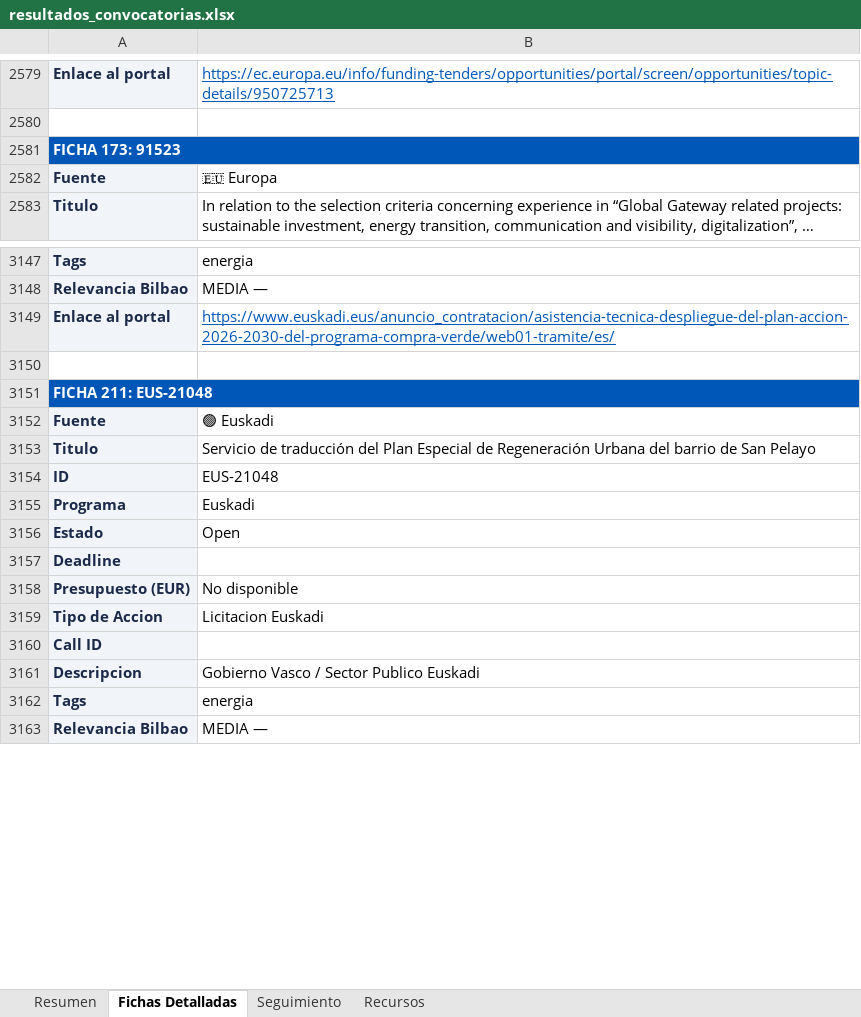
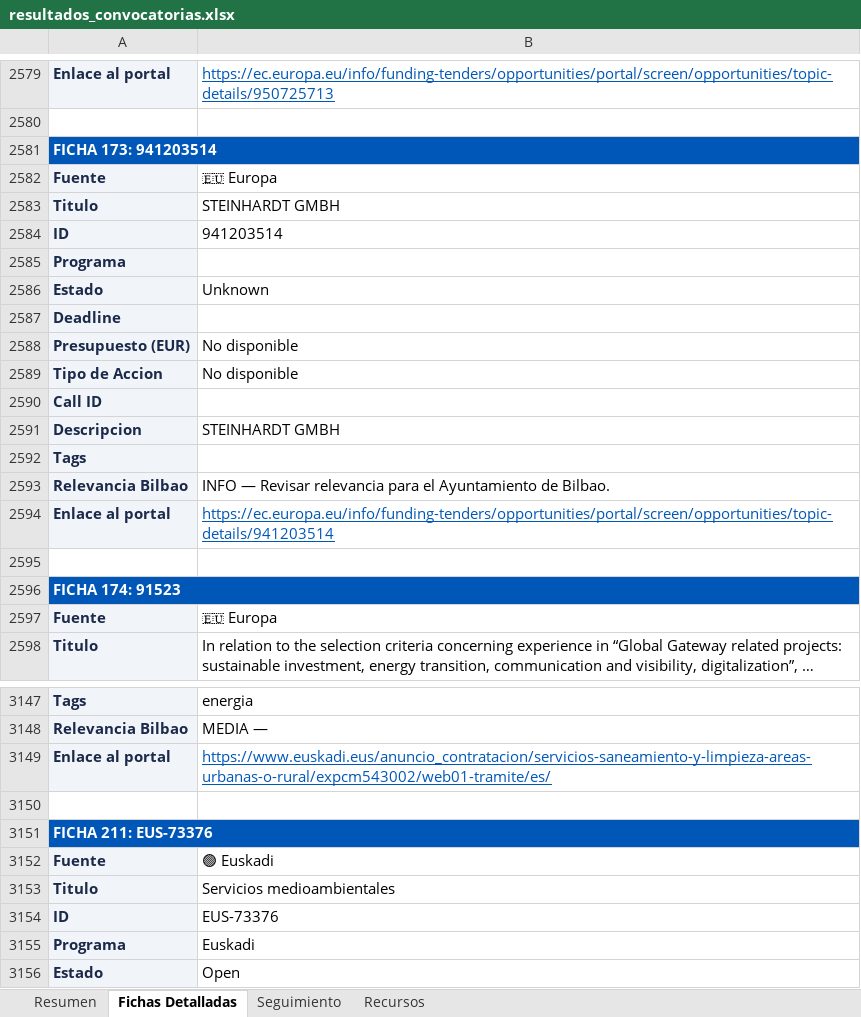
Before and after one commit to haguirre-lab/eu-funding-radar, an Excel workbook: docs/resultados_convocatorias.xlsx, sheet Fichas Detalladas, drawn as a sheet; only a part is shown, gaps mark what is left out; the shorter side is filled out with more unchanged rows; long unchanged cells end in …; values as stored, in another font and other column widths than the file's, no borders; the diff covers the shown part only; the diff names each change by its address in the sheet, - before the commit and + after, or states it on an @@ line.

```diff
--- a/docs/resultados_convocatorias.xlsx (sheet Fichas Detalladas)
+++ b/docs/resultados_convocatorias.xlsx (sheet Fichas Detalladas)
-A2581: FICHA 173: 91523
+A2581: FICHA 173: 941203514
+row 2582: Fuente | 🇪🇺 Europa
+row 2583: Titulo | STEINHARDT GMBH
+row 2584: ID | 941203514
+row 2585: Programa
+row 2586: Estado | Unknown
@@ row 3067 moved to row 2587: Deadline @@
@@ row 3068 moved to row 2588: Presupuesto (EUR) @@
+row 2589: Tipo de Accion | No disponible
@@ row 3070 moved to row 2590: Call ID @@
+row 2591: Descripcion | STEINHARDT GMBH
+row 2592: Tags
+row 2593: Relevancia Bilbao | INFO — Revisar relevancia para el Ayuntamiento de Bilbao.
+row 2594: Enlace al portal | https://ec.europa.eu/info/funding-tenders/opportunities/portal/screen/opportunities/topic-details/941203514
+row 2595: (empty)
+row 2596: FICHA 174: 91523
-B3149: https://www.euskadi.eus/anuncio_contratacion/asistencia-tecnica-despliegue-del-plan-accion-2026-2030-del-programa-compra-verde/web01-tramite/es/
+B3149: https://www.euskadi.eus/anuncio_contratacion/servicios-saneamiento-y-limpieza-areas-urbanas-o-rural/expcm543002/web01-tramite/es/
-A3151: FICHA 211: EUS-21048
+A3151: FICHA 211: EUS-73376
-B3153: Servicio de traducción del Plan Especial de Regeneración Urbana del barrio de San Pelayo
+B3153: Servicios medioambientales
-B3154: EUS-21048
+B3154: EUS-73376
```
Also changed, not shown: other rows of this sheet, sheet Resumen, sheet Seguimiento, 3 other files.
